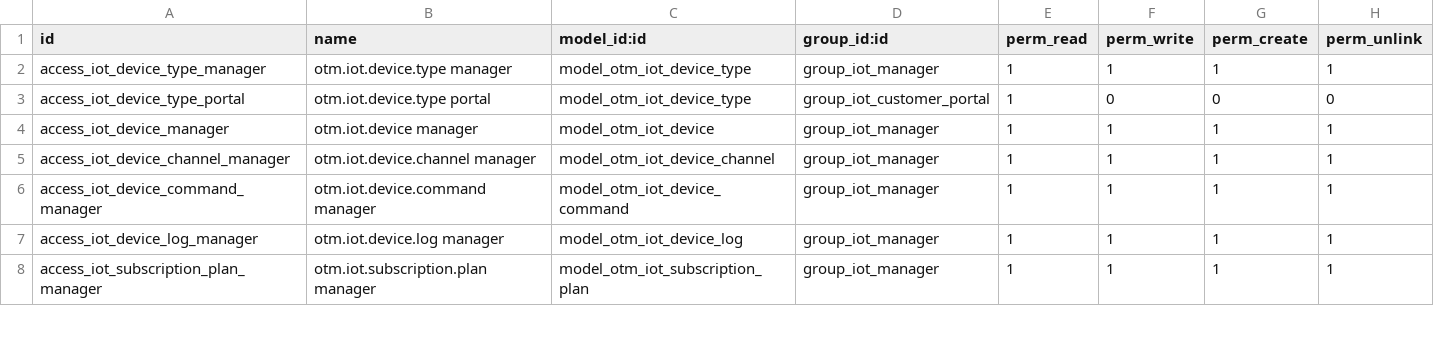
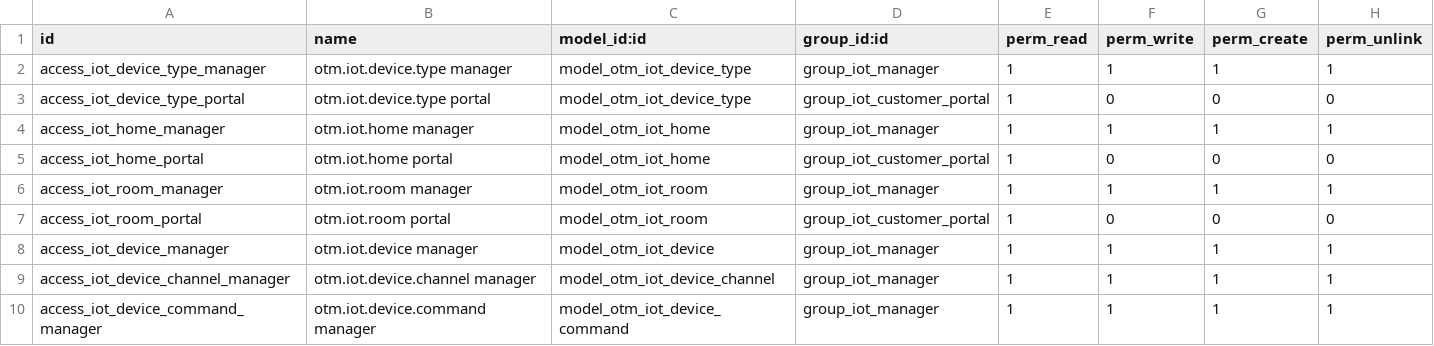
Before and after one commit to otomatercom-cloud/otm_iot_platform, a CSV file: security/ir.model.access.csv, drawn as a sheet; only a part is shown; the shorter side is filled out with more unchanged rows.

```diff
--- a/security/ir.model.access.csv
+++ b/security/ir.model.access.csv
@@ -3,2 +3,6 @@ access_iot_device_type_manager,otm.iot.device.type manager,model_otm_iot_device_
 access_iot_device_type_portal,otm.iot.device.type portal,model_otm_iot_device_type,group_iot_customer_portal,1,0,0,0
+access_iot_home_manager,otm.iot.home manager,model_otm_iot_home,group_iot_manager,1,1,1,1
+access_iot_home_portal,otm.iot.home portal,model_otm_iot_home,group_iot_customer_portal,1,0,0,0
+access_iot_room_manager,otm.iot.room manager,model_otm_iot_room,group_iot_manager,1,1,1,1
+access_iot_room_portal,otm.iot.room portal,model_otm_iot_room,group_iot_customer_portal,1,0,0,0
 access_iot_device_manager,otm.iot.device manager,model_otm_iot_device,group_iot_manager,1,1,1,1
```
Also changed, not shown: 10 other files.
